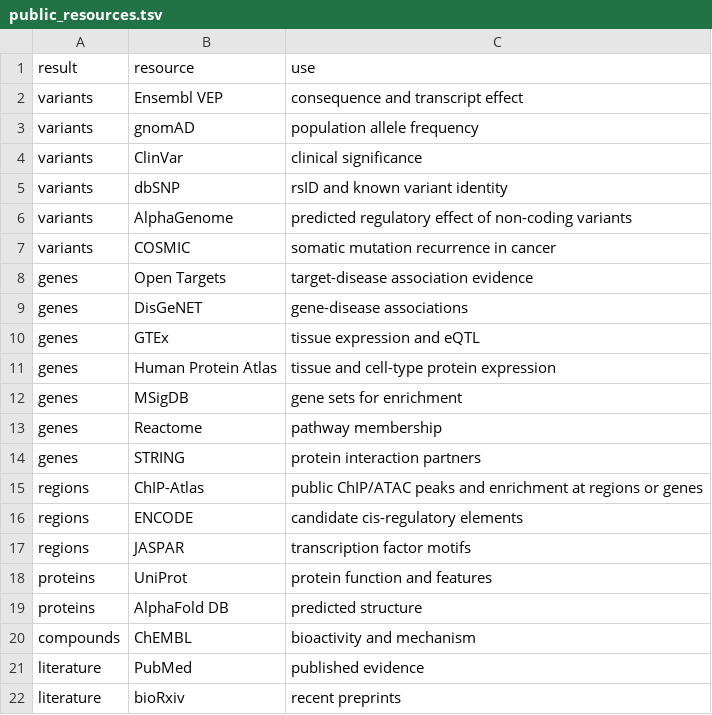
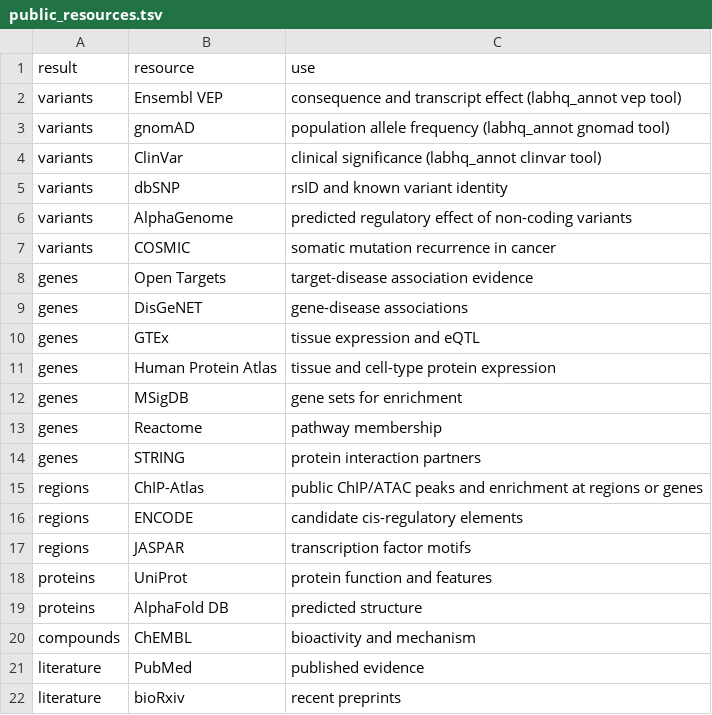
Before and after one commit to ehojune/bioinfo-team-3d, a TSV file: labhq/vocab/public_resources.tsv, drawn as a sheet.

```diff
--- a/labhq/vocab/public_resources.tsv
+++ b/labhq/vocab/public_resources.tsv
@@ -1,5 +1,5 @@
 result	resource	use
-variants	Ensembl VEP	consequence and transcript effect
-variants	gnomAD	population allele frequency
-variants	ClinVar	clinical significance
+variants	Ensembl VEP	consequence and transcript effect (labhq_annot vep tool)
+variants	gnomAD	population allele frequency (labhq_annot gnomad tool)
+variants	ClinVar	clinical significance (labhq_annot clinvar tool)
 variants	dbSNP	rsID and known variant identity
```
Also changed, not shown: 16 other files.
